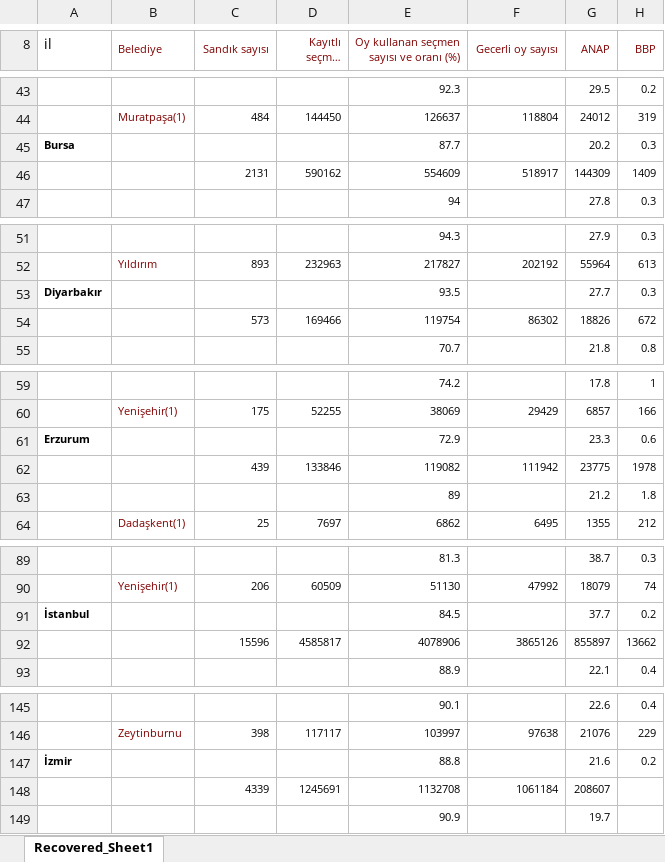
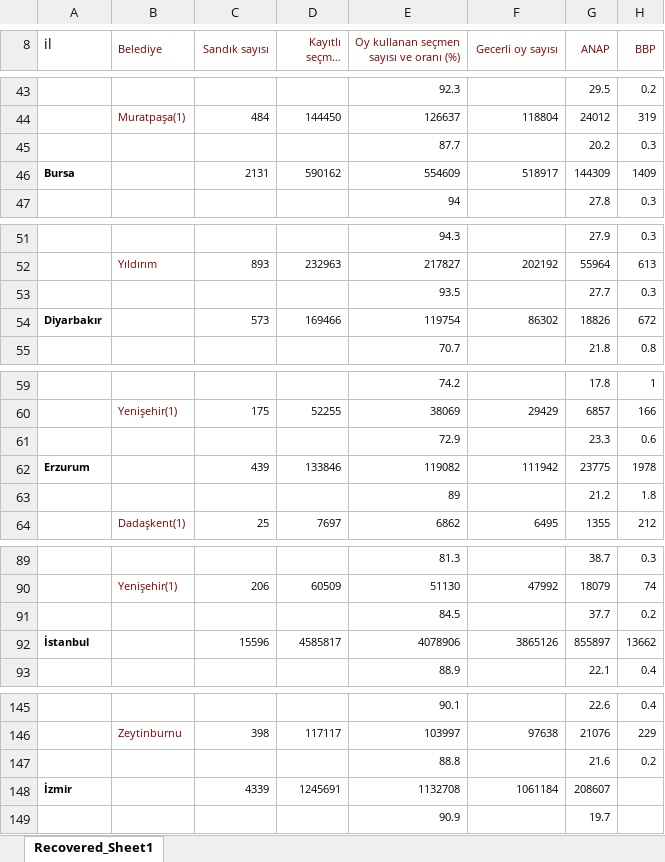
Before and after one commit to deniztokmakoglu/turkish_election_analysis, an Excel workbook: Data/1994_BB.xlsx, sheet Recovered_Sheet1, drawn as a sheet; only a part is shown, gaps mark what is left out; long unchanged cells end in …; values as stored, in another font and other column widths than the file's, no borders; the diff covers the shown part only; the diff names each change by its address in the sheet, - before the commit and + after, or states it on an @@ line.

```diff
--- a/Data/1994_BB.xlsx (sheet Recovered_Sheet1)
+++ b/Data/1994_BB.xlsx (sheet Recovered_Sheet1)
-A45 (il): Bursa
+A45 (il): (empty)
-A46 (il): (empty)
+A46 (il): Bursa
-A53 (il): Diyarbakır
+A53 (il): (empty)
-A54 (il): (empty)
+A54 (il): Diyarbakır
-A61 (il): Erzurum
+A61 (il): (empty)
-A62 (il): (empty)
+A62 (il): Erzurum
-A91 (il): İstanbul
+A91 (il): (empty)
-A92 (il): (empty)
+A92 (il): İstanbul
-A147 (il): İzmir
+A147 (il): (empty)
-A148 (il): (empty)
+A148 (il): İzmir
```
Also changed, not shown: 1 removed row and 20 edited cells elsewhere in this sheet, 10 other files.
